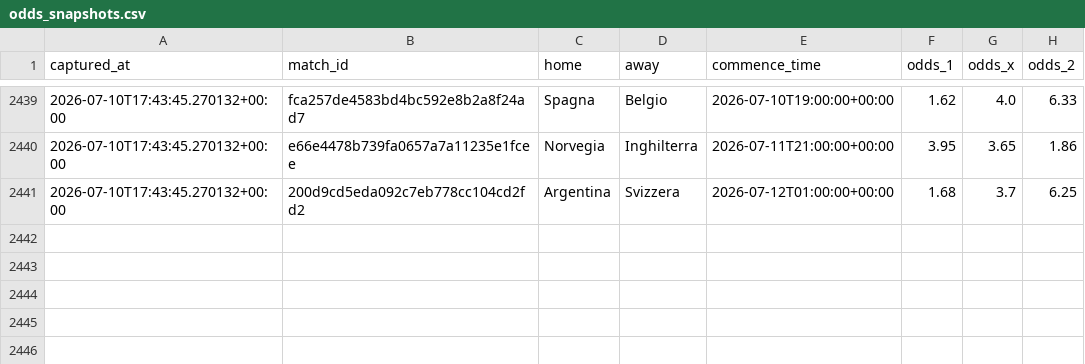
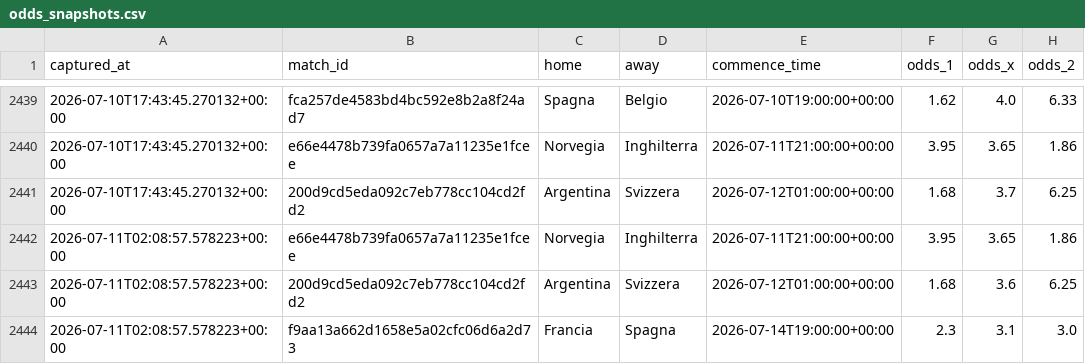
Before and after one commit to agapasqualino07-eng/Progetto-Word-Cup, a CSV file: data/odds_snapshots.csv, drawn as a sheet; only a part is shown, gaps mark what is left out; the diff names each change by its address in the sheet, - before the commit and + after, or states it on an @@ line.

```diff
--- a/data/odds_snapshots.csv
+++ b/data/odds_snapshots.csv
+row 2442: 2026-07-11T02:08:57.578223+00:00 | e66e4478b739fa0657a7a11235e1fcee | Norvegia | Inghilterra | 2026-07-11T21:00:00+00:00 | 3.95 | 3.65 | 1.86
+row 2443: 2026-07-11T02:08:57.578223+00:00 | 200d9cd5eda092c7eb778cc104cd2fd2 | Argentina | Svizzera | 2026-07-12T01:00:00+00:00 | 1.68 | 3.6 | 6.25
+row 2444: 2026-07-11T02:08:57.578223+00:00 | f9aa13a662d1658e5a02cfc06d6a2d73 | Francia | Spagna | 2026-07-14T19:00:00+00:00 | 2.3 | 3.1 | 3.0
```
Also changed, not shown: data/history.csv.
